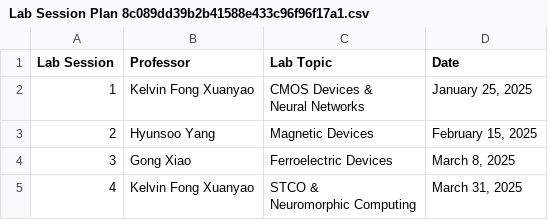
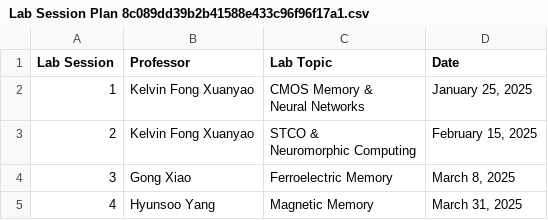
Before and after one commit to CNNL-NUS/EE5442_Lab_Manual, a CSV file: Lab Session Plan 8c089dd39b2b41588e433c96f96f17a1.csv, drawn as a sheet.

```diff
--- a/Lab Session Plan 8c089dd39b2b41588e433c96f96f17a1.csv
+++ b/Lab Session Plan 8c089dd39b2b41588e433c96f96f17a1.csv
@@ -1,7 +1,7 @@
 Lab Session,Professor,Lab Topic,Date
-1,Kelvin Fong Xuanyao,"CMOS Devices &
-Neural Networks","January 25, 2025"
-2,Hyunsoo Yang,Magnetic Devices,"February 15, 2025"
-3,Gong Xiao,Ferroelectric Devices,"March 8, 2025"
-4,Kelvin Fong Xuanyao,"STCO &
-Neuromorphic Computing","March 31, 2025"
+1,Kelvin Fong Xuanyao,"CMOS Memory &
+Neural Networks","January 25, 2025"
+2,Kelvin Fong Xuanyao,"STCO &
+Neuromorphic Computing","February 15, 2025"
+3,Gong Xiao,Ferroelectric Memory,"March 8, 2025"
+4,Hyunsoo Yang,Magnetic Memory,"March 31, 2025"
```
Also changed, not shown: Lecture Plan 71a3201b9e7247e88f044fbe8164ebc2.csv, Submissions c8ccce8ea4de4032a678843af348d399.csv, 27 other files.
